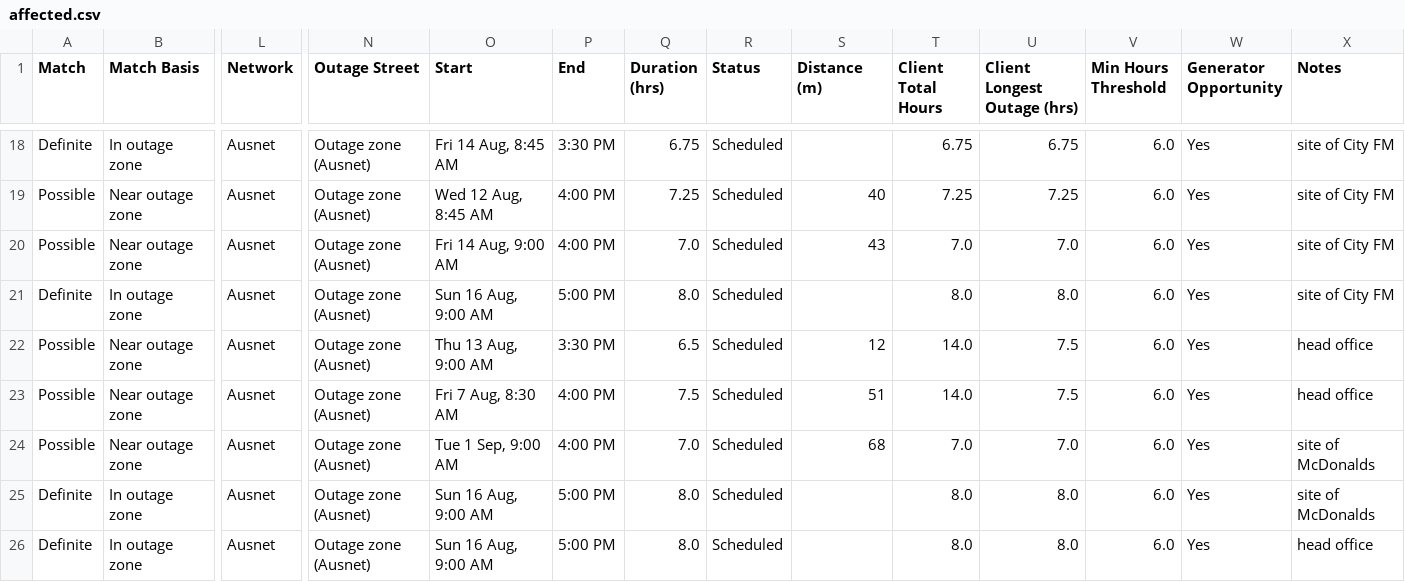
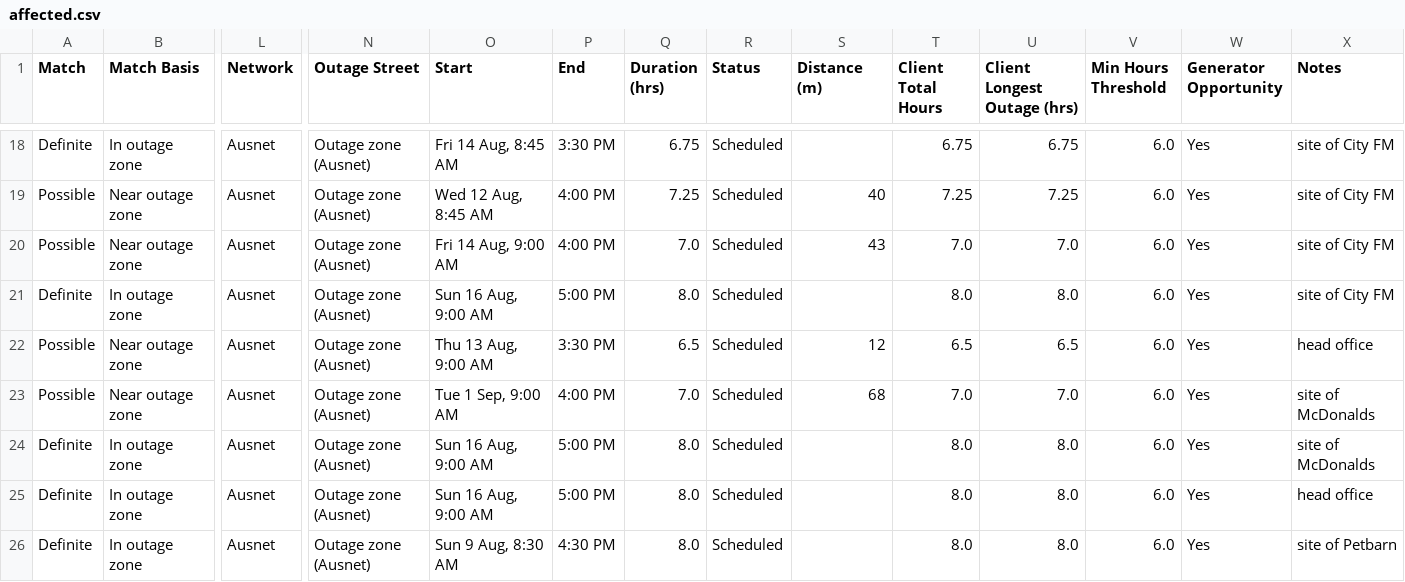
Before and after one commit to Nexus-Energy393/jemena-outages, a CSV file: docs/affected.csv, drawn as a sheet; only a part is shown, gaps mark what is left out; the shorter side is filled out with more unchanged rows; rows hold the shown columns only; the diff names each change by its address in the sheet, - before the commit and + after, or states it on an @@ line.

```diff
--- a/docs/affected.csv
+++ b/docs/affected.csv
-T22 (Client Total Hours): 14.0
+T22 (Client Total Hours): 6.5
-U22 (Client Longest Outage (hrs)): 7.5
+U22 (Client Longest Outage (hrs)): 6.5
-row 23: Possible | Near outage zone | Ausnet | Outage zone (Ausnet) | Fri 7 Aug, 8:30 AM | 4:00 PM | 7.5 | Scheduled | 51 | 14.0 | 7.5 | 6.0 | Yes | head office
```
Also changed, not shown: 4 other files.
